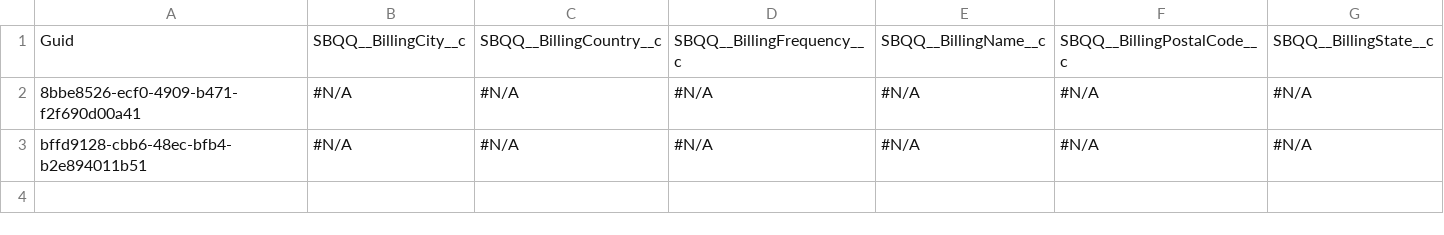
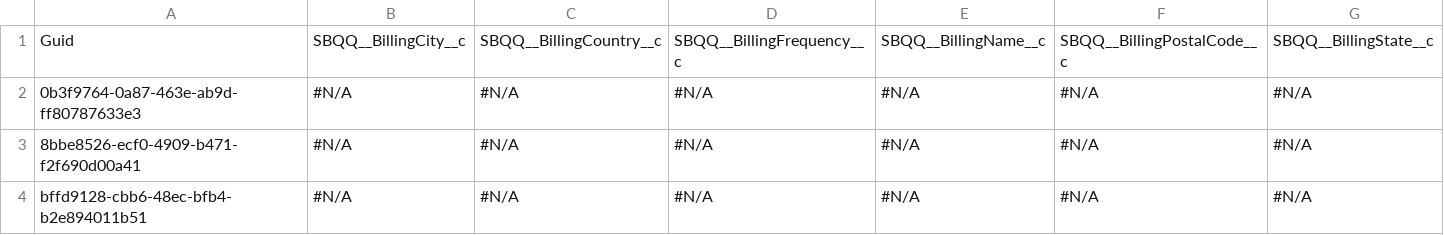
Before and after one commit to lzhdanovich/11.19multiuser, a CSV file: SBQQ__Quote__c.csv, drawn as a sheet; only a part is shown; rows hold the shown columns only; the diff names each change by its address in the sheet, - before the commit and + after, or states it on an @@ line.

Commit message:
Saved the state of the new instance into the repository branch

```diff
--- a/SBQQ__Quote__c.csv
+++ b/SBQQ__Quote__c.csv
+row 2: 0b3f9764-0a87-463e-ab9d-ff80787633e3 | #N/A | #N/A | #N/A | #N/A | #N/A | #N/A
```
